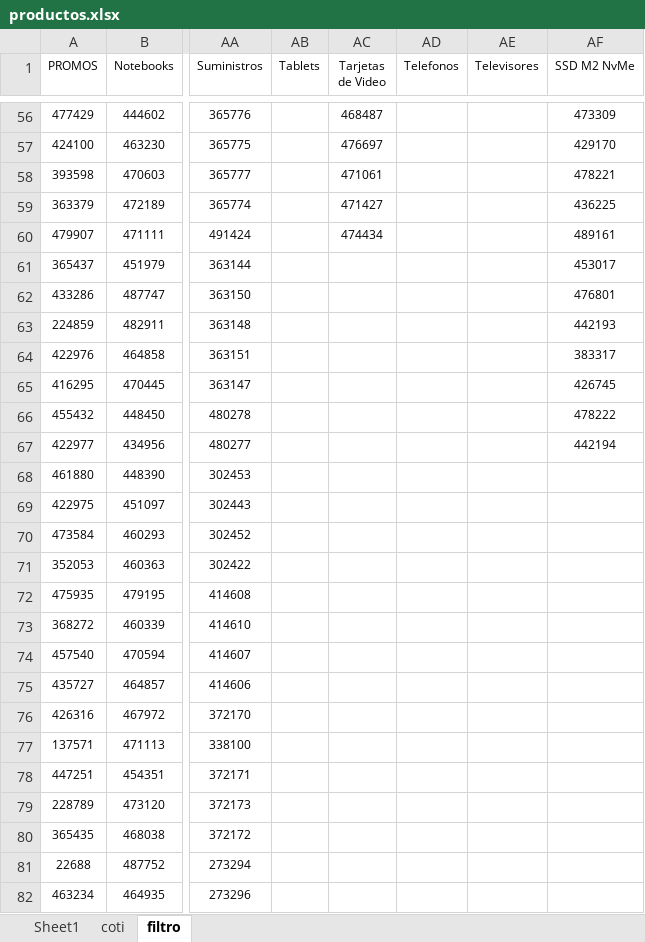
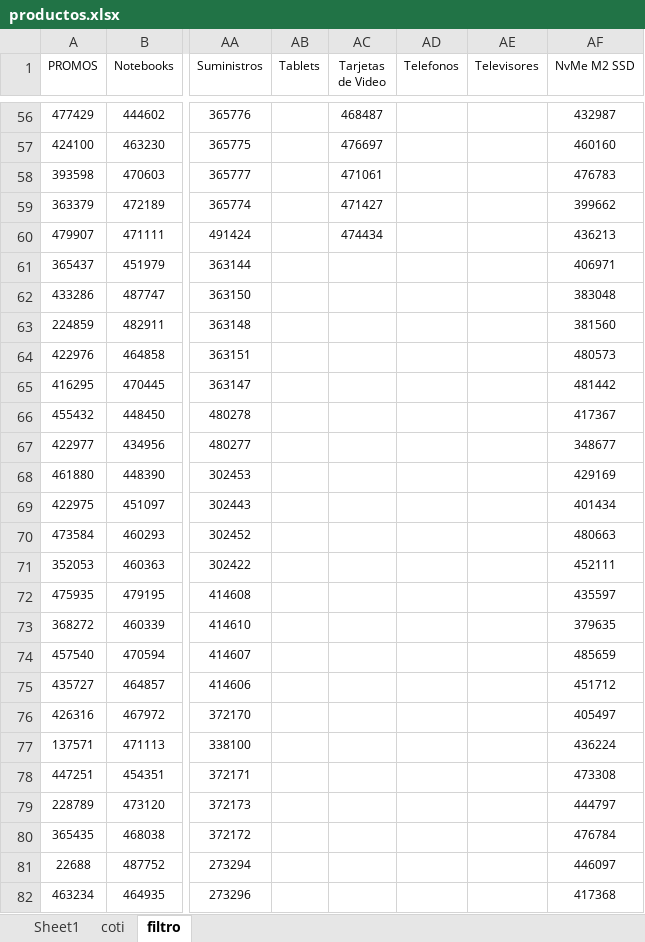
Before and after one commit to scperu/store, an Excel workbook: productos.xlsx, sheet filtro, drawn as a sheet; only a part is shown, gaps mark what is left out; values as stored, in another font and other column widths than the file's, no borders; table styles not drawn; the diff covers the shown part only; the diff names each change by its address in the sheet, - before the commit and + after, or states it on an @@ line.

```diff
--- a/productos.xlsx (sheet filtro)
+++ b/productos.xlsx (sheet filtro)
-AF1: SSD M2 NvMe
+AF1: NvMe M2 SSD
-AF56 (NvMe M2 SSD): 473309
+AF56 (NvMe M2 SSD): 432987
-AF57 (NvMe M2 SSD): 429170
+AF57 (NvMe M2 SSD): 460160
-AF58 (NvMe M2 SSD): 478221
+AF58 (NvMe M2 SSD): 476783
-AF59 (NvMe M2 SSD): 436225
+AF59 (NvMe M2 SSD): 399662
-AF60 (NvMe M2 SSD): 489161
+AF60 (NvMe M2 SSD): 436213
-AF61 (NvMe M2 SSD): 453017
+AF61 (NvMe M2 SSD): 406971
-AF62 (NvMe M2 SSD): 476801
+AF62 (NvMe M2 SSD): 383048
-AF63 (NvMe M2 SSD): 442193
+AF63 (NvMe M2 SSD): 381560
-AF64 (NvMe M2 SSD): 383317
+AF64 (NvMe M2 SSD): 480573
-AF65 (NvMe M2 SSD): 426745
+AF65 (NvMe M2 SSD): 481442
-AF66 (NvMe M2 SSD): 478222
+AF66 (NvMe M2 SSD): 417367
-AF67 (NvMe M2 SSD): 442194
+AF67 (NvMe M2 SSD): 348677
-AF68 (NvMe M2 SSD): (empty)
+AF68 (NvMe M2 SSD): 429169
-AF69 (NvMe M2 SSD): (empty)
+AF69 (NvMe M2 SSD): 401434
-AF70 (NvMe M2 SSD): (empty)
+AF70 (NvMe M2 SSD): 480663
-AF71 (NvMe M2 SSD): (empty)
+AF71 (NvMe M2 SSD): 452111
-AF72 (NvMe M2 SSD): (empty)
+AF72 (NvMe M2 SSD): 435597
-AF73 (NvMe M2 SSD): (empty)
+AF73 (NvMe M2 SSD): 379635
-AF74 (NvMe M2 SSD): (empty)
+AF74 (NvMe M2 SSD): 485659
-AF75 (NvMe M2 SSD): (empty)
+AF75 (NvMe M2 SSD): 451712
-AF76 (NvMe M2 SSD): (empty)
+AF76 (NvMe M2 SSD): 405497
-AF77 (NvMe M2 SSD): (empty)
+AF77 (NvMe M2 SSD): 436224
-AF78 (NvMe M2 SSD): (empty)
+AF78 (NvMe M2 SSD): 473308
-AF79 (NvMe M2 SSD): (empty)
+AF79 (NvMe M2 SSD): 444797
-AF80 (NvMe M2 SSD): (empty)
+AF80 (NvMe M2 SSD): 476784
-AF81 (NvMe M2 SSD): (empty)
+AF81 (NvMe M2 SSD): 446097
-AF82 (NvMe M2 SSD): (empty)
+AF82 (NvMe M2 SSD): 417368
```
Also changed, not shown: 89 edited cells elsewhere in this sheet, sheet Sheet1, formulas that keep their value, 3 other files.
